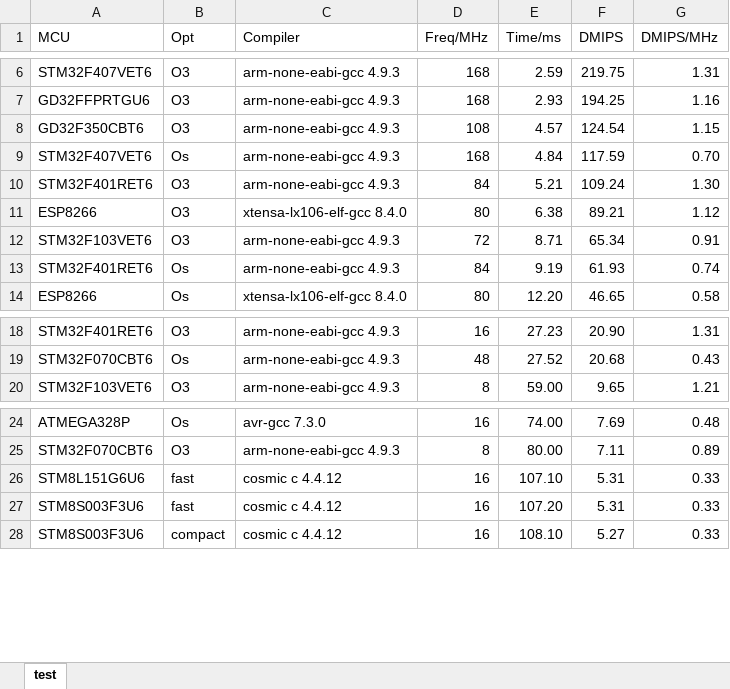
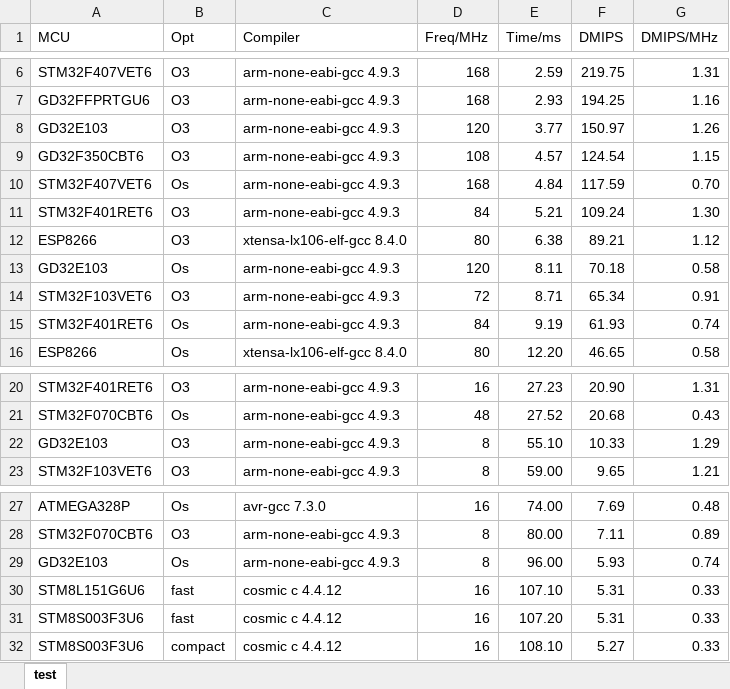
Before and after one commit to tomzbj/dhrystone_score, an Excel workbook: results.xlsx, sheet test, drawn as a sheet; only a part is shown, gaps mark what is left out; values as stored, in another font and other column widths than the file's, no borders; the diff names each change by its address in the sheet, - before the commit and + after, or states it on an @@ line.

```diff
--- a/results.xlsx (sheet test)
+++ b/results.xlsx (sheet test)
+row 8: GD32E103 | O3 | arm-none-eabi-gcc 4.9.3 | 120 | 3.77 | 150.97 | 1.26
+row 13: GD32E103 | Os | arm-none-eabi-gcc 4.9.3 | 120 | 8.11 | 70.18 | 0.58
+row 22: GD32E103 | O3 | arm-none-eabi-gcc 4.9.3 | 8 | 55.10 | 10.33 | 1.29
+row 29: GD32E103 | Os | arm-none-eabi-gcc 4.9.3 | 8 | 96.00 | 5.93 | 0.74
```
Also changed, not shown: formulas that keep their value, 2 other files.
